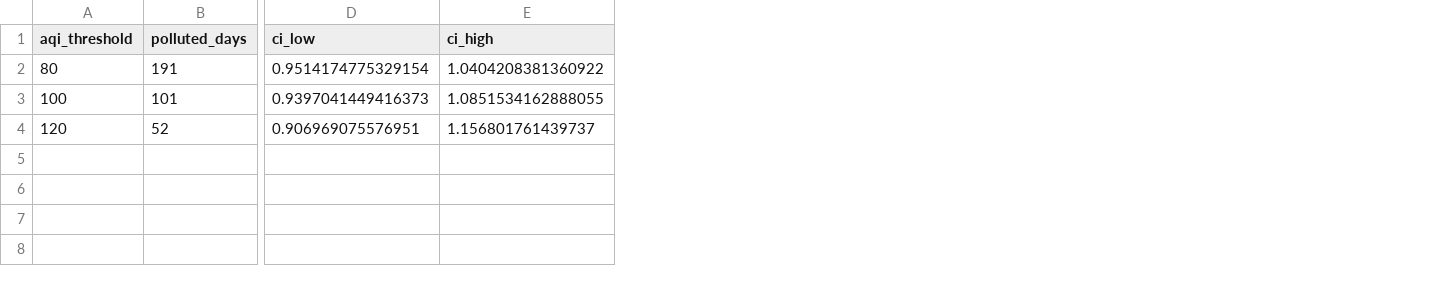
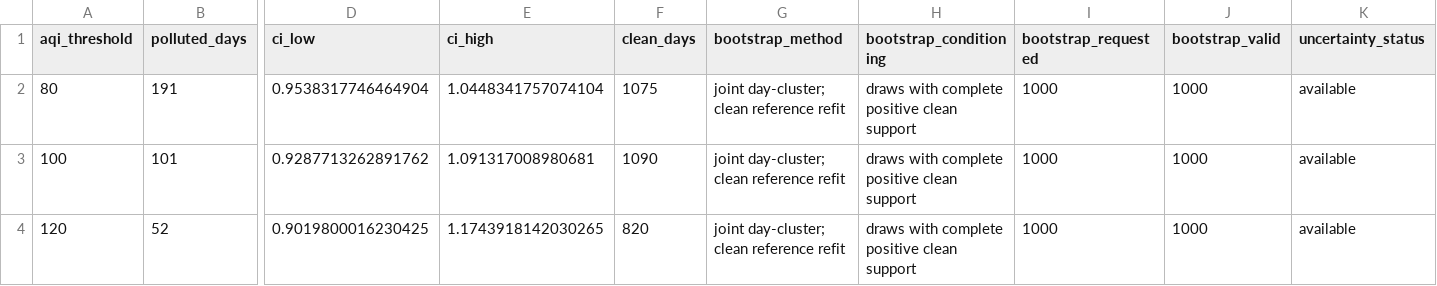
Before and after one commit to urmeo/pulse-shift, a CSV file: results/tables/sensitivity_smoke.csv, drawn as a sheet; only a part is shown, gaps mark what is left out; the diff names each change by its address in the sheet, - before the commit and + after, or states it on an @@ line.

```diff
--- a/results/tables/sensitivity_smoke.csv
+++ b/results/tables/sensitivity_smoke.csv
+column F (clean_days), rows 2-4: 1075 | 1090 | 820
+column G (bootstrap_method), rows 2-4: all joint day-cluster; clean reference refit
+column H (bootstrap_conditioning), rows 2-4: all draws with complete positive clean support
+column I (bootstrap_requested), rows 2-4: all 1000
+column J (bootstrap_valid), rows 2-4: all 1000
+column K (uncertainty_status), rows 2-4: all available
-D2 (ci_low): 0.9514174775329154
+D2 (ci_low): 0.9538317746464904
-E2 (ci_high): 1.0404208381360922
+E2 (ci_high): 1.0448341757074104
-D3 (ci_low): 0.9397041449416373
+D3 (ci_low): 0.9287713262891762
-E3 (ci_high): 1.0851534162888055
+E3 (ci_high): 1.091317008980681
-D4 (ci_low): 0.906969075576951
+D4 (ci_low): 0.9019800016230425
-E4 (ci_high): 1.156801761439737
+E4 (ci_high): 1.1743918142030265
```
Also changed, not shown: results/tables/aqi_identification.csv, 8 other files.
